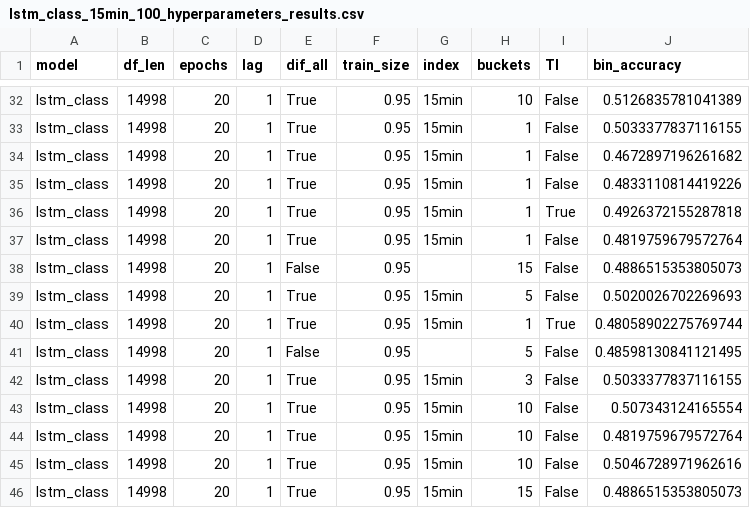
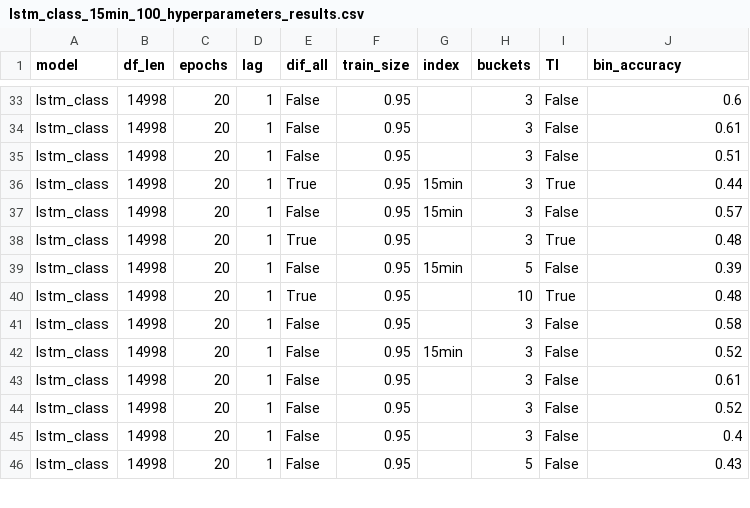
Before and after one commit to lukasmartinsson/Master-Thesis, a CSV file: Optimizer/data_optimization/All_results/Original/lstm_class_15min_100_hyperparameters_results.csv, drawn as a sheet; only a part is shown, gaps mark what is left out; removed rows and columns are numbered as before the commit, all else as after; the diff covers the shown part only; the diff names each change by its address in the sheet, - before the commit and + after, or states it on an @@ line.

```diff
--- a/Optimizer/data_optimization/All_results/Original/lstm_class_15min_100_hyperparameters_results.csv
+++ b/Optimizer/data_optimization/All_results/Original/lstm_class_15min_100_hyperparameters_results.csv
-E33:E35 (dif_all): True
+E33:E35 (dif_all): False
-G33:G35 (index): 15min
+G33:G35 (index): (empty)
-H33 (buckets): 10
+H33 (buckets): 3
-J33 (bin_accuracy): 0.5126835781041389
+J33 (bin_accuracy): 0.6
-H34:H35 (buckets): 1
+H34:H35 (buckets): 3
-J34 (bin_accuracy): 0.5033377837116155
+J34 (bin_accuracy): 0.61
-J35 (bin_accuracy): 0.4672897196261682
+J35 (bin_accuracy): 0.51
-row 35: lstm_class | 14998 | 20 | 1 | True | 0.95 | 15min | 1 | False | 0.4833110814419226
-H36:H37 (buckets): 1
+H36:H37 (buckets): 3
-J36 (bin_accuracy): 0.4926372155287818
+J36 (bin_accuracy): 0.44
-E37 (dif_all): True
+E37 (dif_all): False
-J37 (bin_accuracy): 0.4819759679572764
+J37 (bin_accuracy): 0.57
-E38 (dif_all): False
+E38 (dif_all): True
-H38 (buckets): 15
+H38 (buckets): 3
-I38 (TI): False
+I38 (TI): True
-J38 (bin_accuracy): 0.4886515353805073
+J38 (bin_accuracy): 0.48
-E39 (dif_all): True
+E39 (dif_all): False
-J39 (bin_accuracy): 0.5020026702269693
+J39 (bin_accuracy): 0.39
-G40 (index): 15min
+G40 (index): (empty)
-H40 (buckets): 1
+H40 (buckets): 10
-J40 (bin_accuracy): 0.48058902275769744
+J40 (bin_accuracy): 0.48
-H41 (buckets): 5
+H41 (buckets): 3
-J41 (bin_accuracy): 0.48598130841121495
+J41 (bin_accuracy): 0.58
-E42:E46 (dif_all): True
+E42:E46 (dif_all): False
-J42 (bin_accuracy): 0.5033377837116155
+J42 (bin_accuracy): 0.52
-G43:G46 (index): 15min
+G43:G46 (index): (empty)
-H43:H45 (buckets): 10
+H43:H45 (buckets): 3
-J43 (bin_accuracy): 0.507343124165554
+J43 (bin_accuracy): 0.61
-J44 (bin_accuracy): 0.4819759679572764
+J44 (bin_accuracy): 0.52
-J45 (bin_accuracy): 0.5046728971962616
+J45 (bin_accuracy): 0.4
-H46 (buckets): 15
+H46 (buckets): 5
-J46 (bin_accuracy): 0.4886515353805073
+J46 (bin_accuracy): 0.43
```
Also changed, not shown: 1 added row and 121 edited cells elsewhere in this file, Optimizer/data_optimization/All_results/Final/Concatenaded_df.csv, Optimizer/data_optimization/All_results/Modified/tst_class_15min_100_hyperparameters_results.csv, 27 other files.
